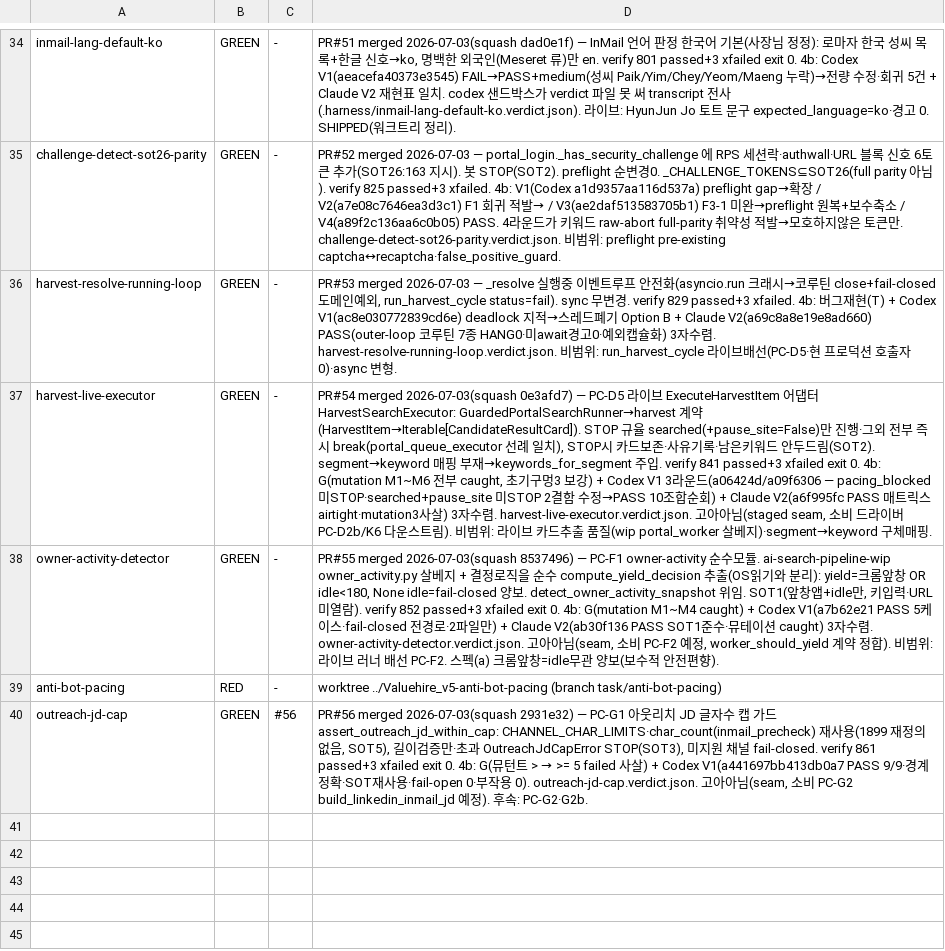
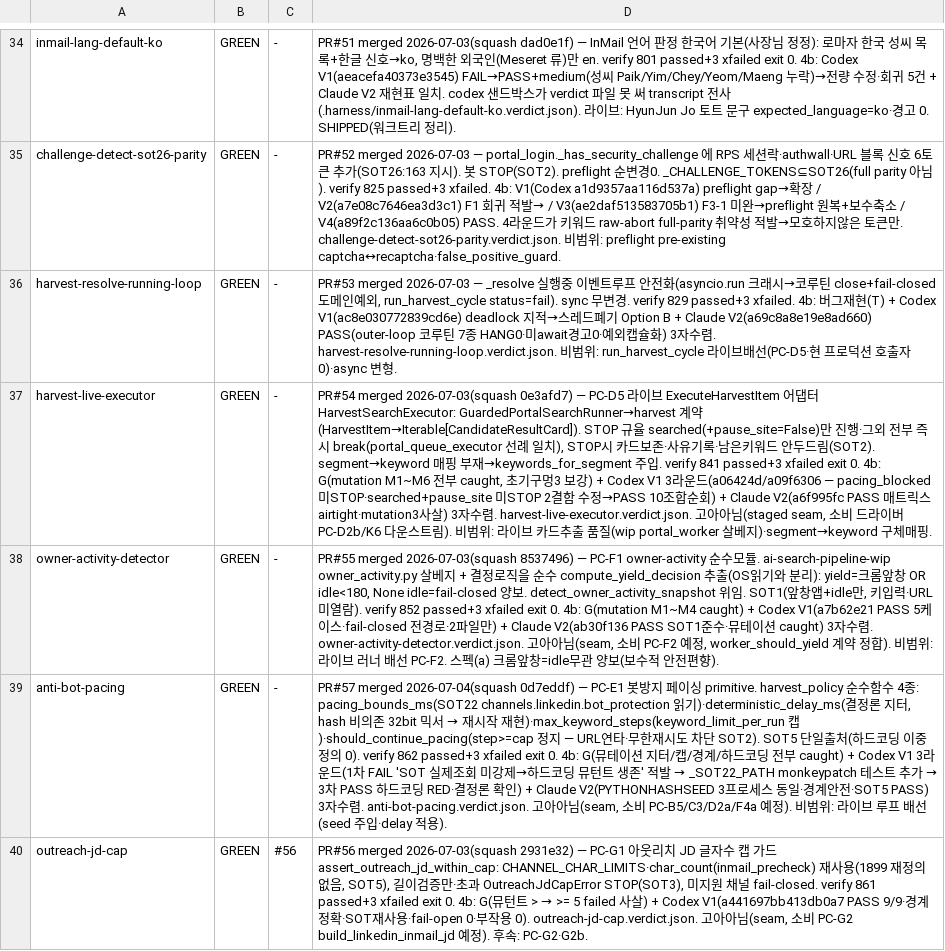
Before and after one commit to sangmokang/Valuehire_v5, a TSV file: .harness/red-ledger.tsv, drawn as a sheet; only a part is shown, gaps mark what is left out; the diff names each change by its address in the sheet, - before the commit and + after, or states it on an @@ line.

Commit message:
chore(harness): anti-bot-pacing GREEN 마감 (PR#57 merged — PC-E1 봇방지 페이싱)

```diff
--- a/.harness/red-ledger.tsv
+++ b/.harness/red-ledger.tsv
-B39: RED
+B39: GREEN
@@ D39: worktree ../Valuehire_v5-anti-bot-pacing (branch task/anti-bot-pacing) → PR#57 merged 2026-07-04(squash 0d7eddf) — PC-E1 봇방지 페이싱 primitive. harvest_policy 순수함수 4종: pacing_bounds_ms(SOT22 channels.linkedin.bot_protection 읽기)·deterministic_delay_ms(결정론 지터, hash 비의존 32bit 믹서 → 재시작 재현)·max_keyword_steps(keyword_limit_per_run 캡)·should_continue_pacing(step>=cap 정지 — URL연타·무한재시도 차단 SOT2). SOT5 단일출처(하드코딩 이중정의 0). verify 862 passed+3 xfailed exit 0. 4b: G(뮤테이션 지터/캡/경계/하드코딩 전부 caught) + Codex V1 3라운드(1차 FAIL 'SOT 실제조회 미강제→하드코딩 뮤턴트 생존' 적발 → _SOT22_PATH monkeypatch 테스트 추가 → 3차 PASS 하드코딩 RED·결정론 확인) + Claude V2(PYTHONHASHSEED 3프로세스 동일·경계안전·SOT5 PASS) 3자수렴. anti-bot-pacing.verdict.json. 고아아님(seam, 소비 PC-B5/C3/D2a/F4a 예정). 비범위: 라이브 루프 배선(seed 주입·delay 적용). @@
```
